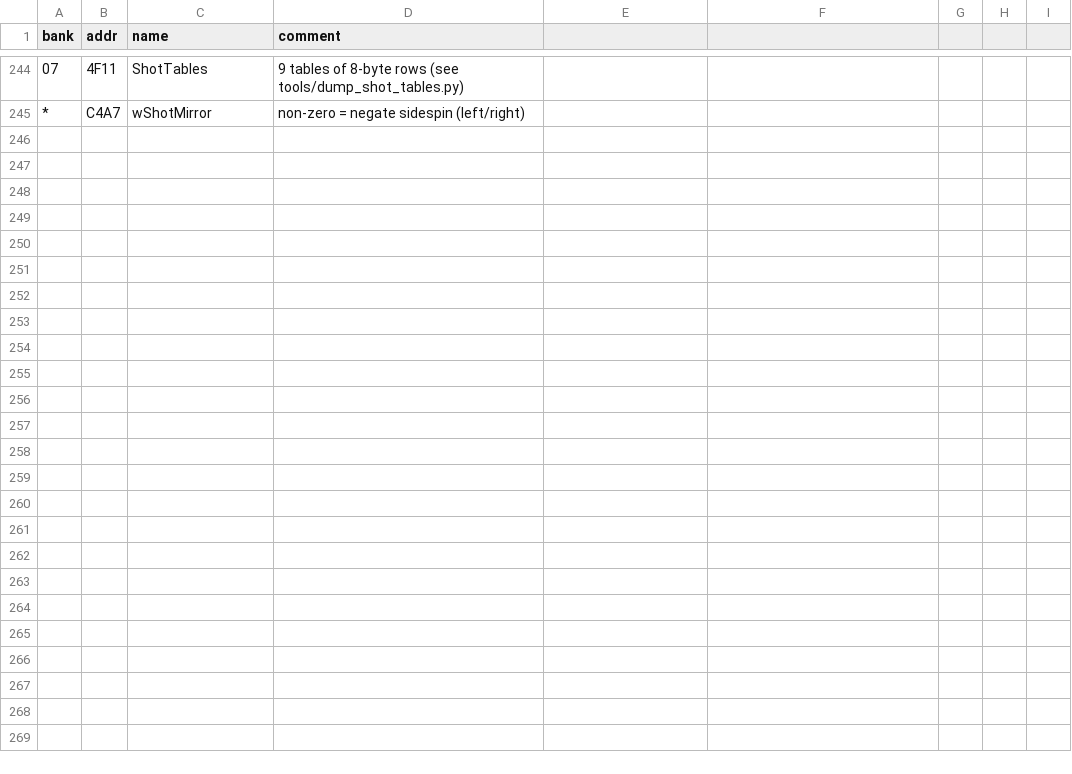
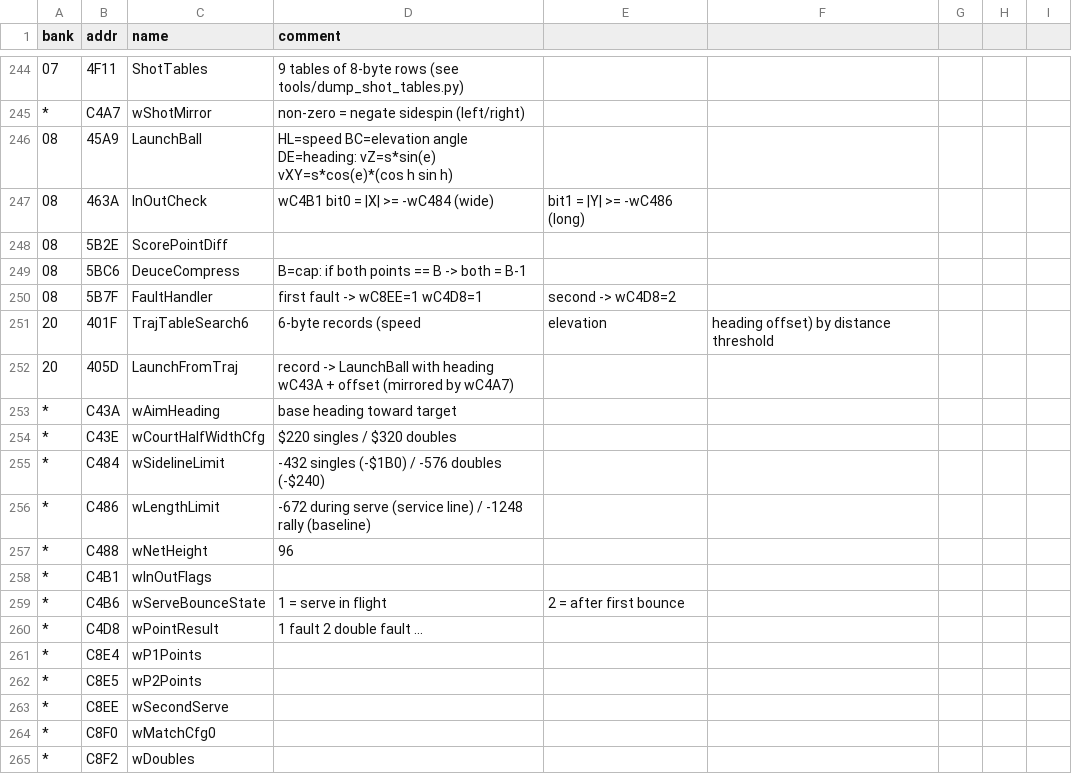
Before and after one commit to akeem000-ship-it/re-skill, a CSV file: projects/mario-tennis-gbc/labels.csv, drawn as a sheet; only a part is shown, gaps mark what is left out.

```diff
--- a/projects/mario-tennis-gbc/labels.csv
+++ b/projects/mario-tennis-gbc/labels.csv
@@ -245 +245,21 @@ bank,addr,name,comment
 *,C4A7,wShotMirror,non-zero = negate sidespin (left/right)
+08,45A9,LaunchBall,HL=speed BC=elevation angle DE=heading: vZ=s*sin(e) vXY=s*cos(e)*(cos h sin h)
+08,463A,InOutCheck,wC4B1 bit0 = |X| >= -wC484 (wide), bit1 = |Y| >= -wC486 (long)
+08,5B2E,ScorePointDiff,
+08,5BC6,DeuceCompress,B=cap: if both points == B -> both = B-1
+08,5B7F,FaultHandler,first fault -> wC8EE=1 wC4D8=1, second -> wC4D8=2
+20,401F,TrajTableSearch6,6-byte records (speed, elevation, heading offset) by distance threshold
+20,405D,LaunchFromTraj,record -> LaunchBall with heading wC43A + offset (mirrored by wC4A7)
+*,C43A,wAimHeading,base heading toward target
+*,C43E,wCourtHalfWidthCfg,$220 singles / $320 doubles
+*,C484,wSidelineLimit,-432 singles (-$1B0) / -576 doubles (-$240)
+*,C486,wLengthLimit,-672 during serve (service line) / -1248 rally (baseline)
+*,C488,wNetHeight,96
+*,C4B1,wInOutFlags,
+*,C4B6,wServeBounceState,1 = serve in flight, 2 = after first bounce
+*,C4D8,wPointResult,1 fault 2 double fault ...
+*,C8E4,wP1Points,
+*,C8E5,wP2Points,
+*,C8EE,wSecondServe,
+*,C8F0,wMatchCfg0,
+*,C8F2,wDoubles,
```
Also changed, not shown: 1 other file.
